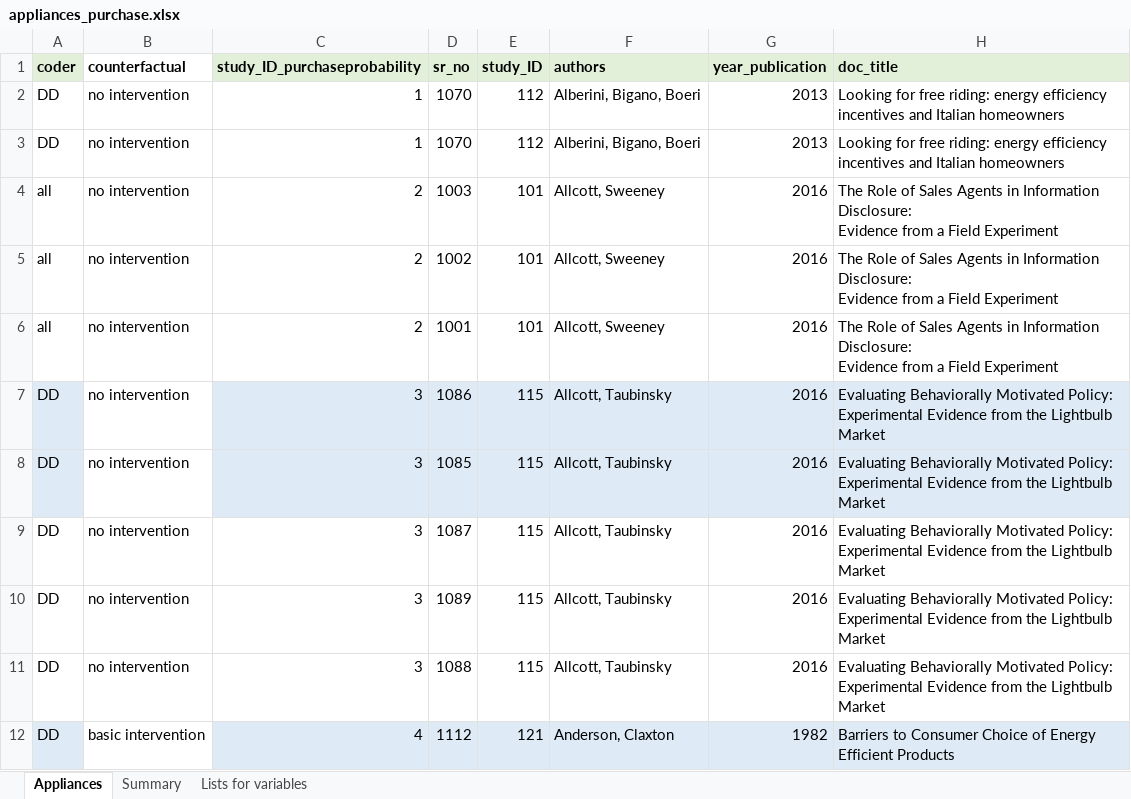
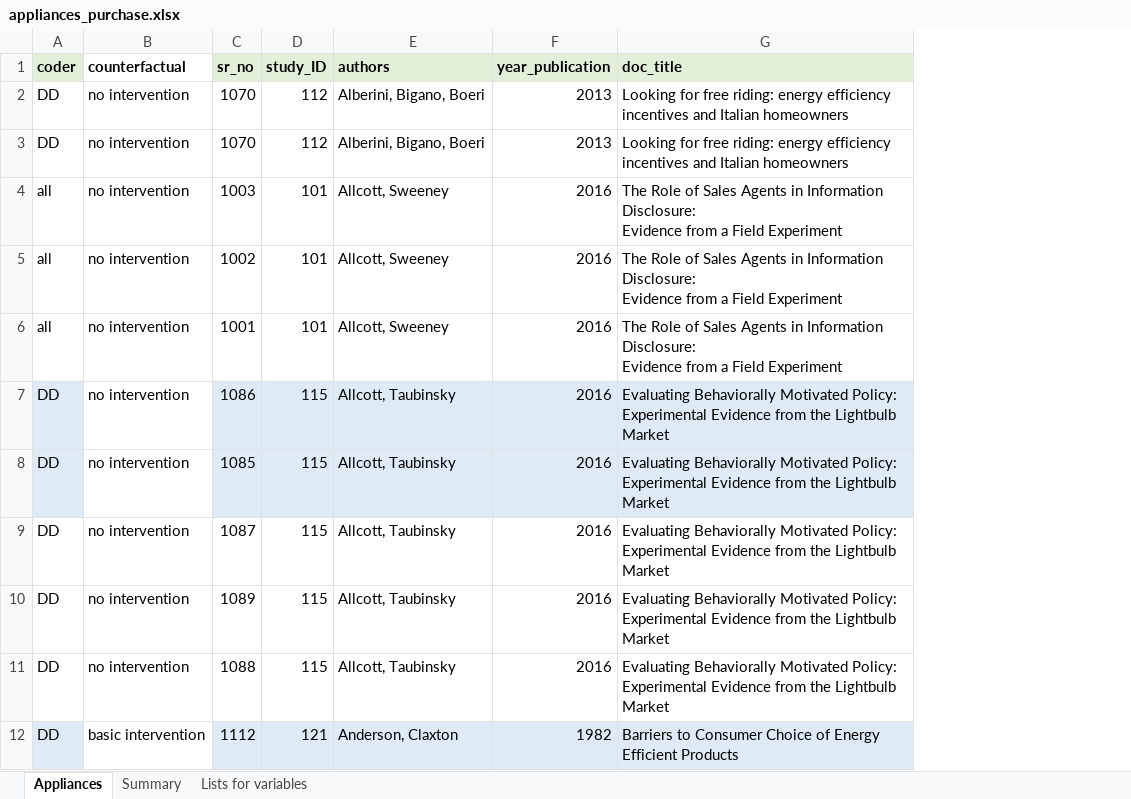
Before and after one commit to di-danilenko/appliances_interventions, an Excel workbook: appliances_purchase.xlsx, sheet Appliances, drawn as a sheet; only a part is shown; values as stored, in another font and other column widths than the file's, no borders; conditional formats not drawn; the diff names each change by its address in the sheet, - before the commit and + after, or states it on an @@ line.

```diff
--- a/appliances_purchase.xlsx (sheet Appliances)
+++ b/appliances_purchase.xlsx (sheet Appliances)
-column C (study_ID_purchaseprobability), rows 2-12: 1 | 1 | 2 | 2 | 2 | 3 | 3 | 3 | 3 | 3 | 4
```
Also changed, not shown: formulas that keep their value, appliances_marketshare.xlsx, appliances_usage.xlsx, 4 other files.
